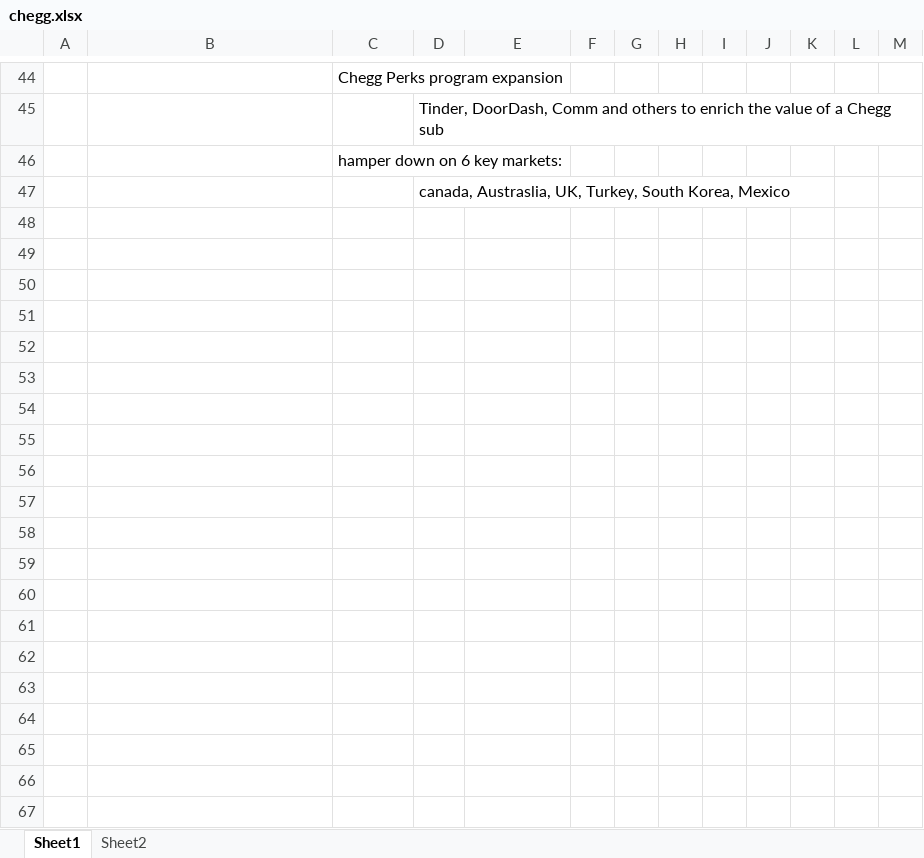
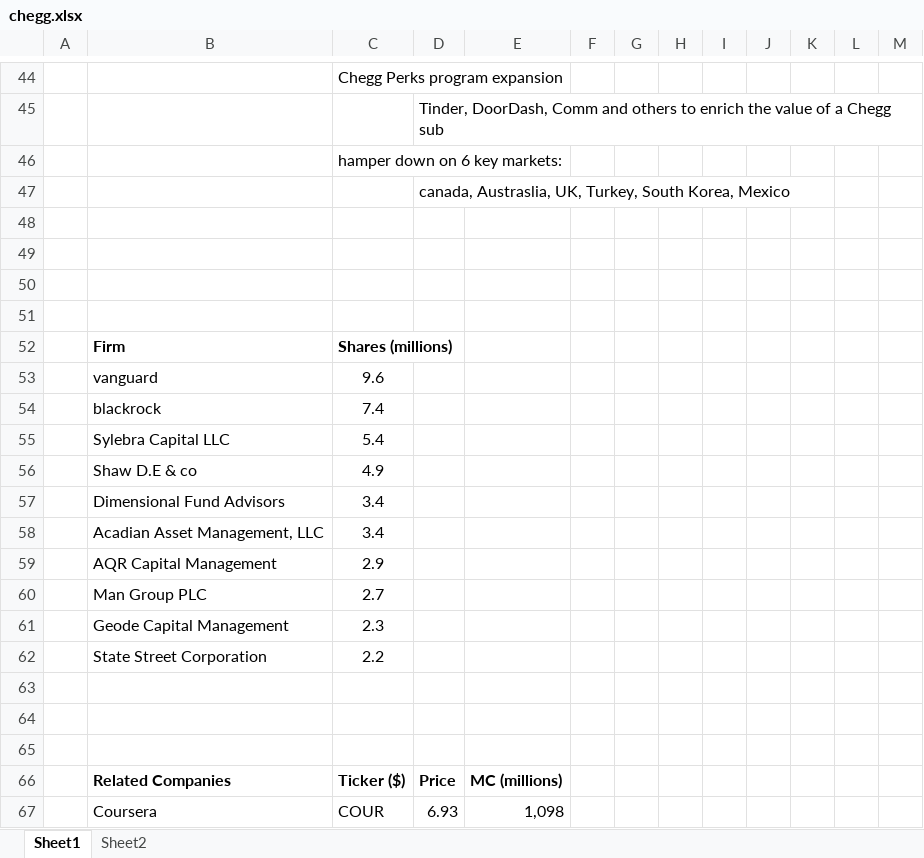
Before and after one commit to jacharles1/financialmodels, an Excel workbook: chegg.xlsx, sheet Sheet1, drawn as a sheet; only a part is shown, gaps mark what is left out; values as stored, in another font and other column widths than the file's, no borders; the diff covers the shown part only; the diff names each change by its address in the sheet, - before the commit and + after, or states it on an @@ line.

```diff
--- a/chegg.xlsx (sheet Sheet1)
+++ b/chegg.xlsx (sheet Sheet1)
+row 48: (empty)
+row 49: (empty)
+row 50: (empty)
+row 51: (empty)
+row 52:  | Firm | Shares (millions)
+row 53:  | vanguard | 9.6
+row 54:  | blackrock | 7.4
+row 55:  | Sylebra Capital LLC | 5.4
+row 56:  | Shaw D.E & co | 4.9
+row 57:  | Dimensional Fund Advisors | 3.4
+row 58:  | Acadian Asset Management, LLC | 3.4
+row 59:  | AQR Capital Management | 2.9
+row 60:  | Man Group PLC | 2.7
+row 61:  | Geode Capital Management | 2.3
+row 62:  | State Street Corporation | 2.2
+row 63: (empty)
+row 64: (empty)
+row 65: (empty)
+row 66:  | Related Companies | Ticker ($) | Price | MC (millions)
+row 67:  | Coursera | COUR | 6.93 | 1,098
```
Also changed, not shown: 9 added rows elsewhere in this sheet, sheet Sheet2, aspen_insurance.xlsx.
